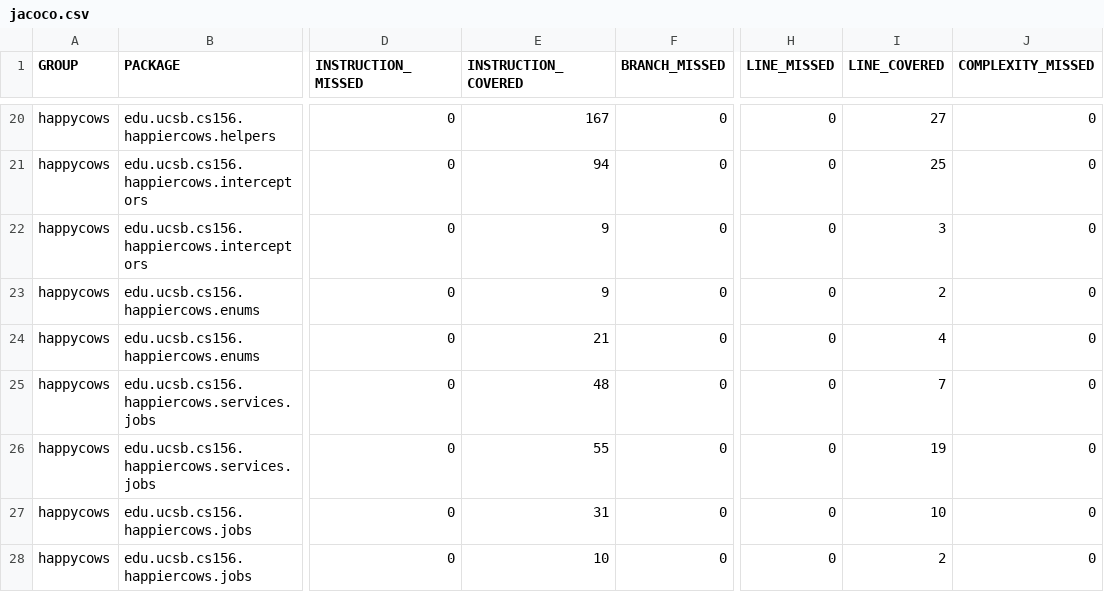
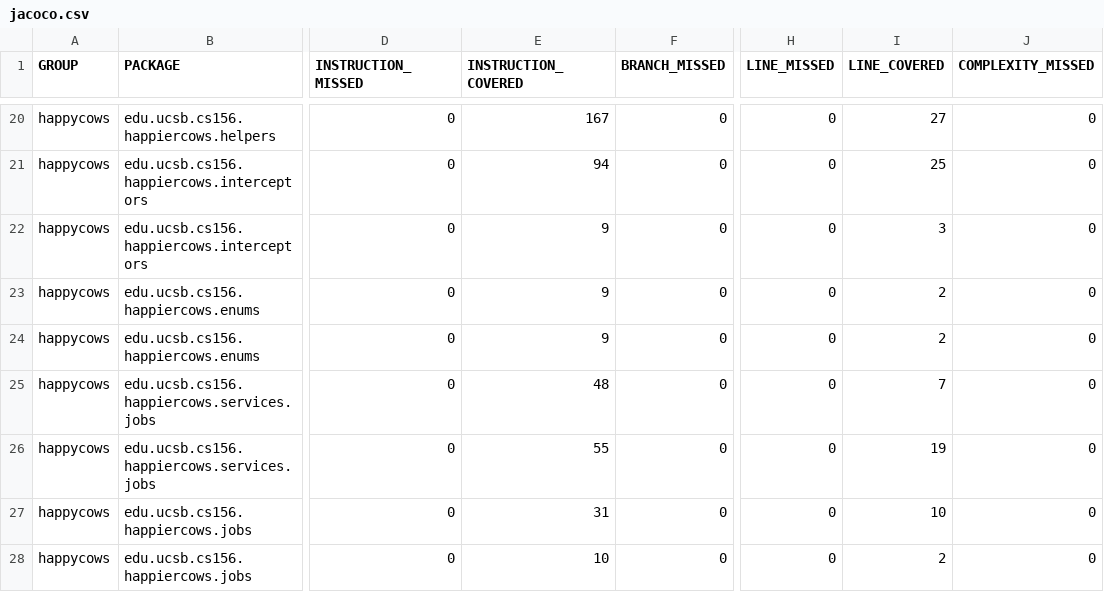
Before and after one commit to ucsb-cs156-s26/proj-happycows-s26-13, a CSV file: jacoco/jacoco.csv, drawn as a sheet; only a part is shown, gaps mark what is left out; the diff names each change by its address in the sheet, - before the commit and + after, or states it on an @@ line.

```diff
--- a/jacoco/jacoco.csv
+++ b/jacoco/jacoco.csv
-E24 (INSTRUCTION_COVERED): 21
+E24 (INSTRUCTION_COVERED): 9
-I24 (LINE_COVERED): 4
+I24 (LINE_COVERED): 2
```
Also changed, not shown: 7 other files.
